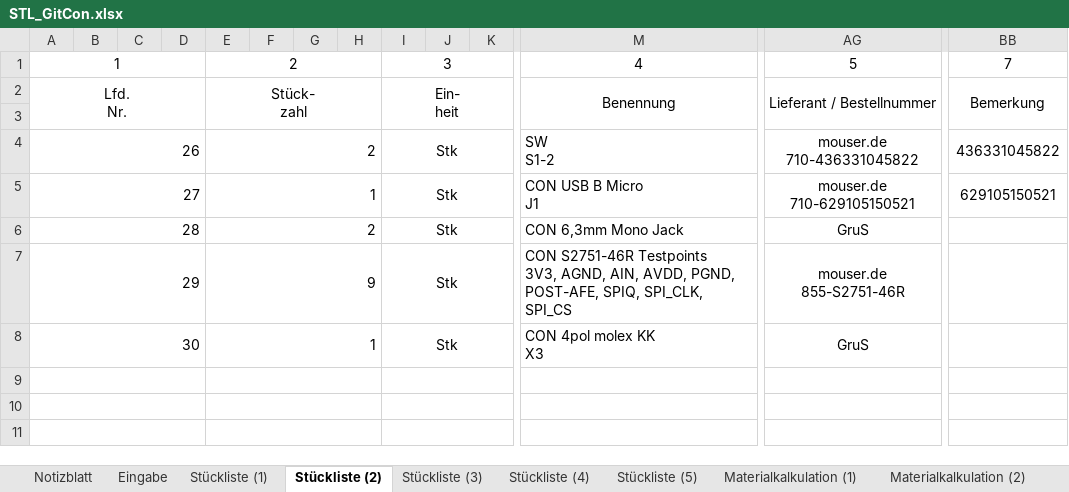
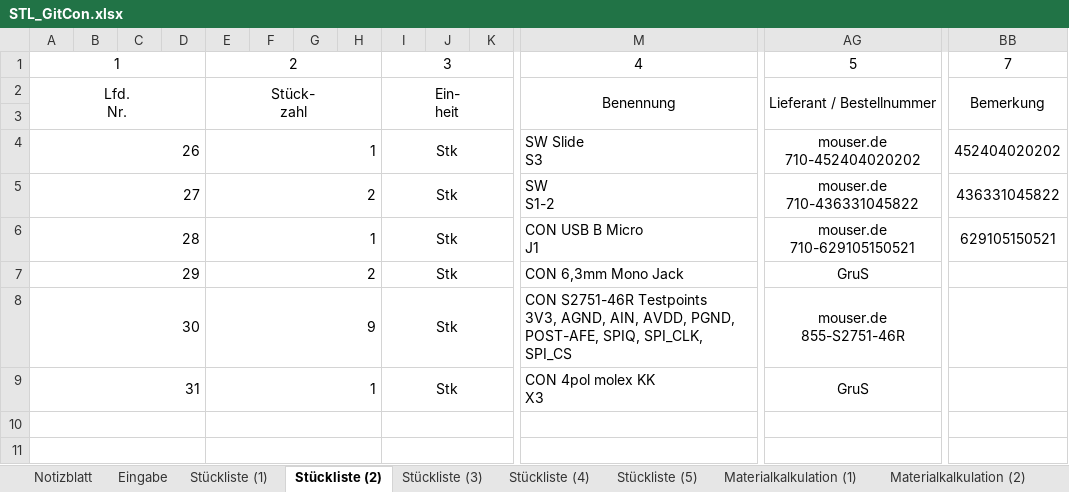
Before and after one commit to s-grundner/MTAP-MIDI-Guitar-Converter, an Excel workbook: documentation/STL_GitCon.xlsx, sheet Stückliste (2), drawn as a sheet; only a part is shown, gaps mark what is left out; values as stored, in another font and other column widths than the file's, no borders; charts and pictures not drawn; removed rows and columns are numbered as before the commit, all else as after; rows hold the shown columns only; ↵ is a line break in a cell; the diff names each change by its address in the sheet, - before the commit and + after, or states it on an @@ line.

```diff
--- a/documentation/STL_GitCon.xlsx (sheet Stückliste (2))
+++ b/documentation/STL_GitCon.xlsx (sheet Stückliste (2))
+row 4: 26 |  |  |  | 1 |  |  |  | Stk |  |  | SW Slide ↵ S3 | mouser.de ↵ 710-452404020202 | 452404020202
-A5: 26
+A5: 27
-A6: 27
+A6: 28
-A7: 28
+A7: 29
-A8: 29
+A8: 30
-A9: 30
+A9: 31
-row 9: (empty)
```
Also changed, not shown: sheet Eingabe, sheet Materialkalkulation (1), sheet Stückliste (1), sheet Notizblatt, sheet Materialkalkulation (2), sheet Materialkalkulation (3), formulas that keep their value, 6 other files.
